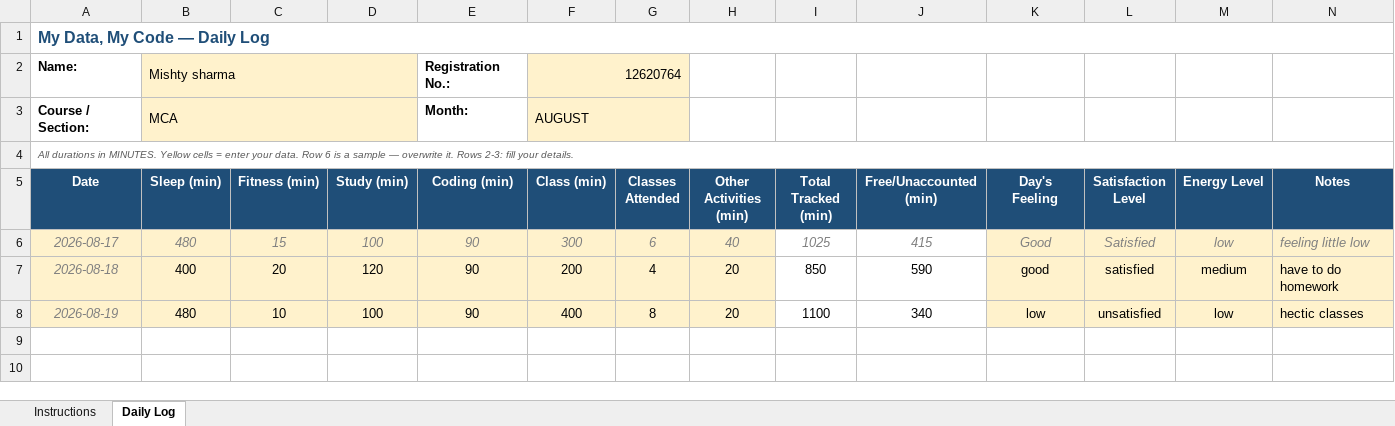
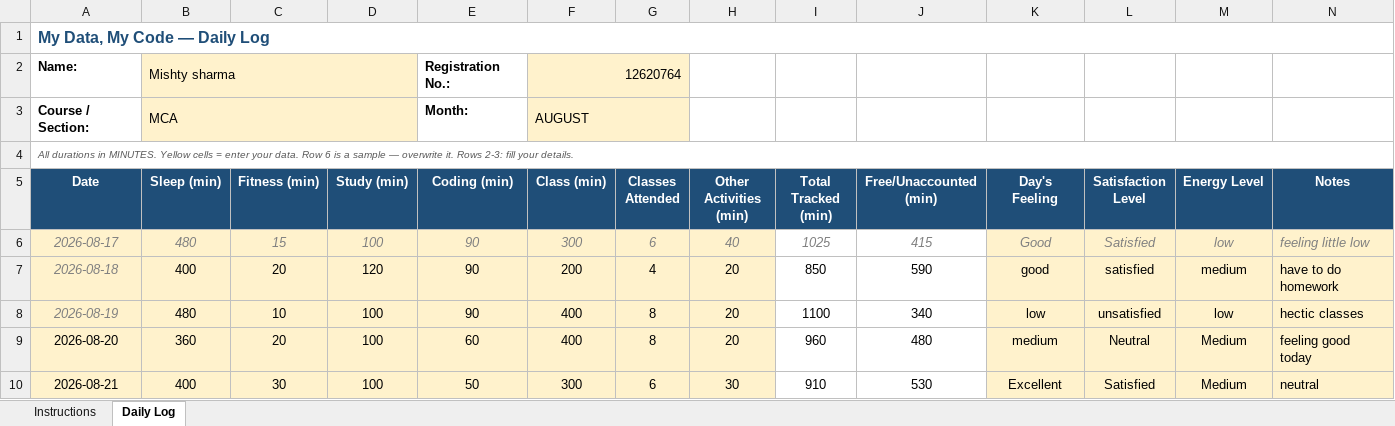
Before and after one commit to mishty2905/CAP776, an Excel workbook: 12620764.xlsx, sheet Daily Log, drawn as a sheet; values as stored, in another font and other column widths than the file's, no borders; conditional formats not drawn; the diff names each change by its address in the sheet, - before the commit and + after, or states it on an @@ line.

Commit message:
Add files via upload

```diff
--- a/12620764.xlsx (sheet Daily Log)
+++ b/12620764.xlsx (sheet Daily Log)
+row 9: 2026-08-20 | 360 | 20 | 100 | 60 | 400 | 8 | 20 | 960 | 480 | medium | Neutral | Medium | feeling good today
+row 10: 2026-08-21 | 400 | 30 | 100 | 50 | 300 | 6 | 30 | 910 | 530 | Excellent | Satisfied | Medium | neutral
```
